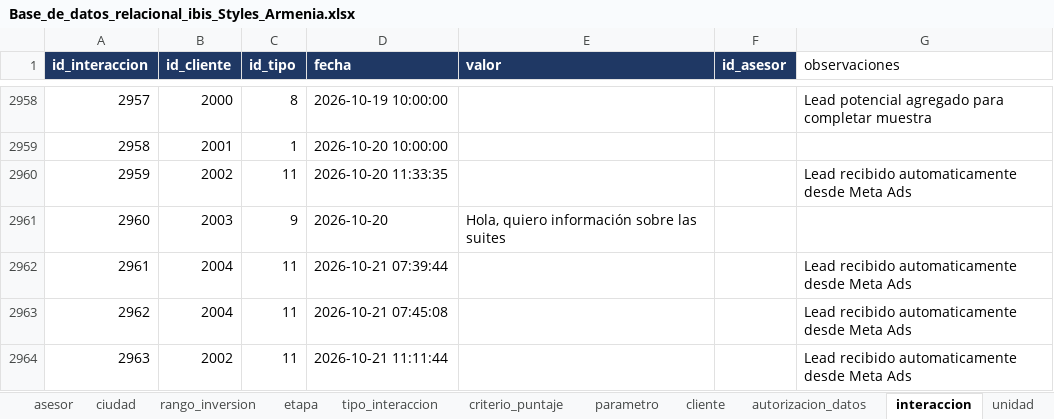
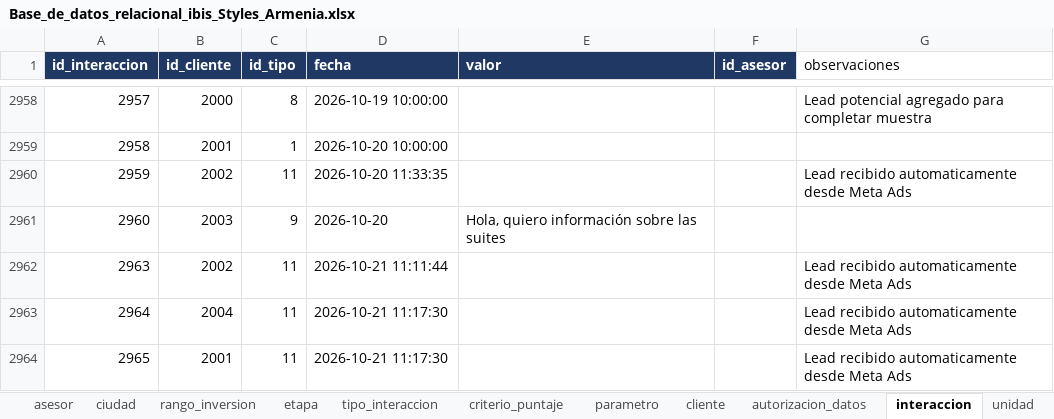
Before and after one commit to adamar-guti/-crm-ibis-styles-armenia, an Excel workbook: Base_de_datos_relacional_ibis_Styles_Armenia.xlsx, sheet interaccion, drawn as a sheet; only a part is shown, gaps mark what is left out; values as stored, in another font and other column widths than the file's, no borders; removed rows and columns are numbered as before the commit, all else as after; the diff names each change by its address in the sheet, - before the commit and + after, or states it on an @@ line.

Commit message:
Actualizacion de la base CRM (captacion de leads)

```diff
--- a/Base_de_datos_relacional_ibis_Styles_Armenia.xlsx (sheet interaccion)
+++ b/Base_de_datos_relacional_ibis_Styles_Armenia.xlsx (sheet interaccion)
-row 2962: 2961 | 2004 | 11 | 2026-10-21 07:39:44 |  |  | Lead recibido automaticamente desde Meta Ads
-row 2963: 2962 | 2004 | 11 | 2026-10-21 07:45:08 |  |  | Lead recibido automaticamente desde Meta Ads
+row 2963: 2964 | 2004 | 11 | 2026-10-21 11:17:30 |  |  | Lead recibido automaticamente desde Meta Ads
+row 2964: 2965 | 2001 | 11 | 2026-10-21 11:17:30 |  |  | Lead recibido automaticamente desde Meta Ads
```
Also changed, not shown: sheet v_clasificacion, sheet cliente, Informe_KPIs_CRM_ibis_Styles_Armenia.xlsx, 2 other files.
